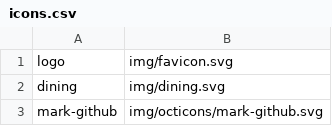
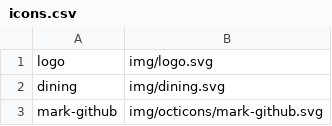
Before and after one commit to superuserdev/coffee-mill, a CSV file: img/icons.csv, drawn as a sheet; only a part is shown.

Commit message:
Add temporary icons

```diff
--- a/img/icons.csv
+++ b/img/icons.csv
@@ -1,2 +1,2 @@
-logo,img/favicon.svg
+logo,img/logo.svg
 dining,img/dining.svg
```
Also changed, not shown: 15 other files.
